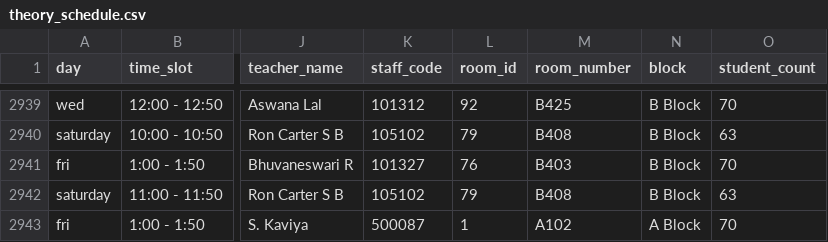
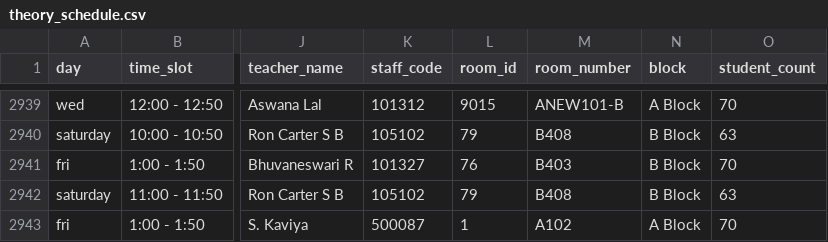
Before and after one commit to aijurist/timetable-viewer, a CSV file: data/theory_schedule.csv, drawn as a sheet; only a part is shown, gaps mark what is left out; the diff covers the shown part only; the diff names each change by its address in the sheet, - before the commit and + after, or states it on an @@ line.

```diff
--- a/data/theory_schedule.csv
+++ b/data/theory_schedule.csv
-L2939 (room_id): 92
+L2939 (room_id): 9015
-M2939 (room_number): B425
+M2939 (room_number): ANEW101-B
-N2939 (block): B Block
+N2939 (block): A Block
```
Also changed, not shown: 36 edited cells elsewhere in this file, data/theory_schedule_second_year.csv, 1 other file.
